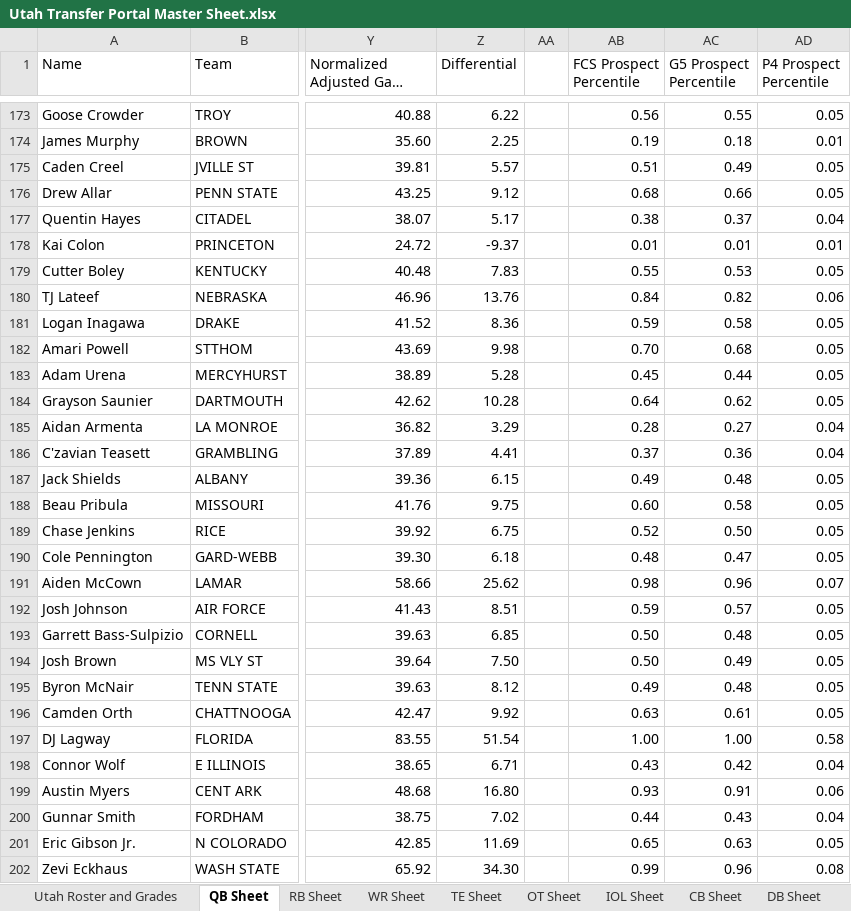
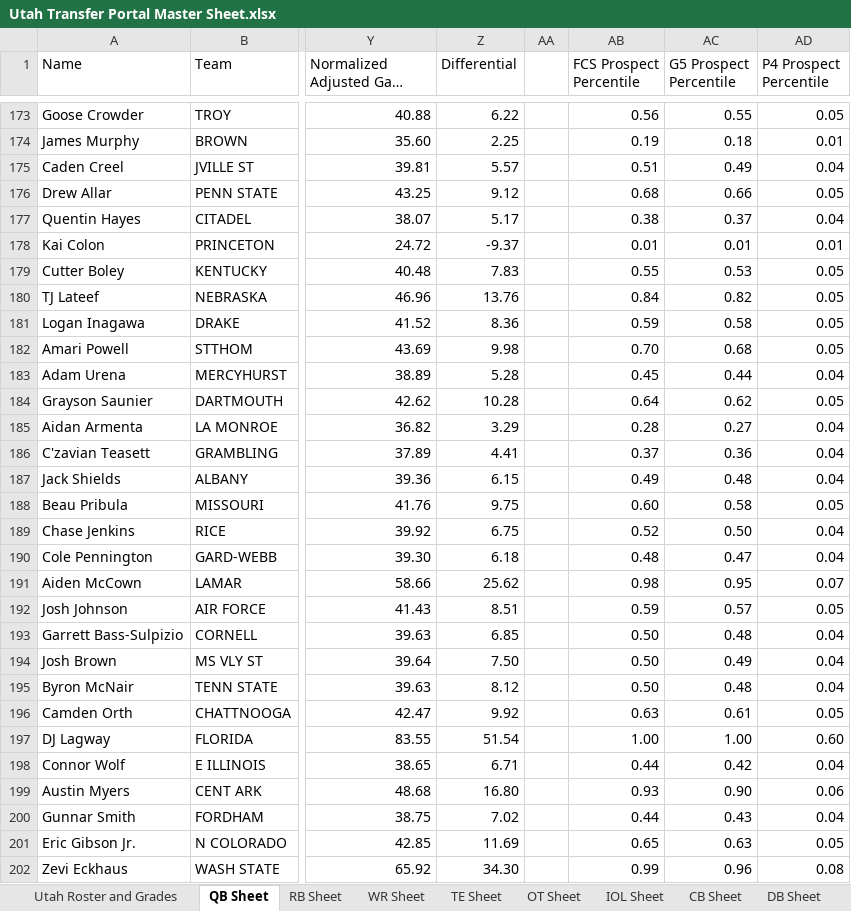
Before and after one commit to currymonster14/CFB-Player-Dashboard, an Excel workbook: Utah Transfer Portal Master Sheet.xlsx, sheet QB Sheet, drawn as a sheet; only a part is shown, gaps mark what is left out; long unchanged cells end in …; values as stored, in another font and other column widths than the file's, no borders; charts and pictures not drawn; the diff covers the shown part only; the diff names each change by its address in the sheet, - before the commit and + after, or states it on an @@ line.

Commit message:
Update Utah Transfer Portal Master Sheet.xlsx

```diff
--- a/Utah Transfer Portal Master Sheet.xlsx (sheet QB Sheet)
+++ b/Utah Transfer Portal Master Sheet.xlsx (sheet QB Sheet)
-AD175 (P4 Prospect Percentile): 0.05
+AD175 (P4 Prospect Percentile): 0.04
-AD180 (P4 Prospect Percentile): 0.06
+AD180 (P4 Prospect Percentile): 0.05
-AD183 (P4 Prospect Percentile): 0.05
+AD183 (P4 Prospect Percentile): 0.04
-AD187 (P4 Prospect Percentile): 0.05
+AD187 (P4 Prospect Percentile): 0.04
-AD189:AD190 (P4 Prospect Percentile): 0.05
+AD189:AD190 (P4 Prospect Percentile): 0.04
-AC191 (G5 Prospect Percentile): 0.96
+AC191 (G5 Prospect Percentile): 0.95
-AD193:AD195 (P4 Prospect Percentile): 0.05
+AD193:AD195 (P4 Prospect Percentile): 0.04
-AB195 (FCS Prospect Percentile): 0.49
+AB195 (FCS Prospect Percentile): 0.50
-AD197 (P4 Prospect Percentile): 0.58
+AD197 (P4 Prospect Percentile): 0.60
-AB198 (FCS Prospect Percentile): 0.43
+AB198 (FCS Prospect Percentile): 0.44
-AC199 (G5 Prospect Percentile): 0.91
+AC199 (G5 Prospect Percentile): 0.90
```
Also changed, not shown: 162 edited cells elsewhere in this sheet, formulas that keep their value.
